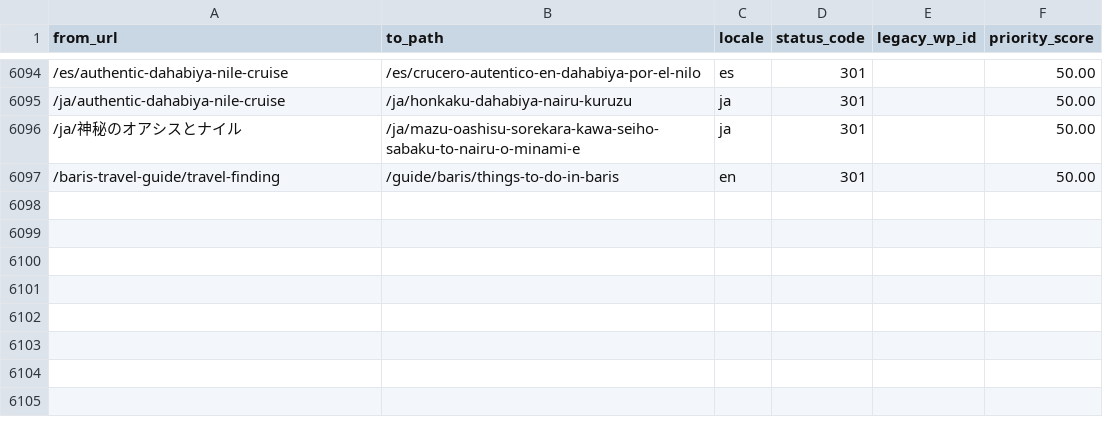
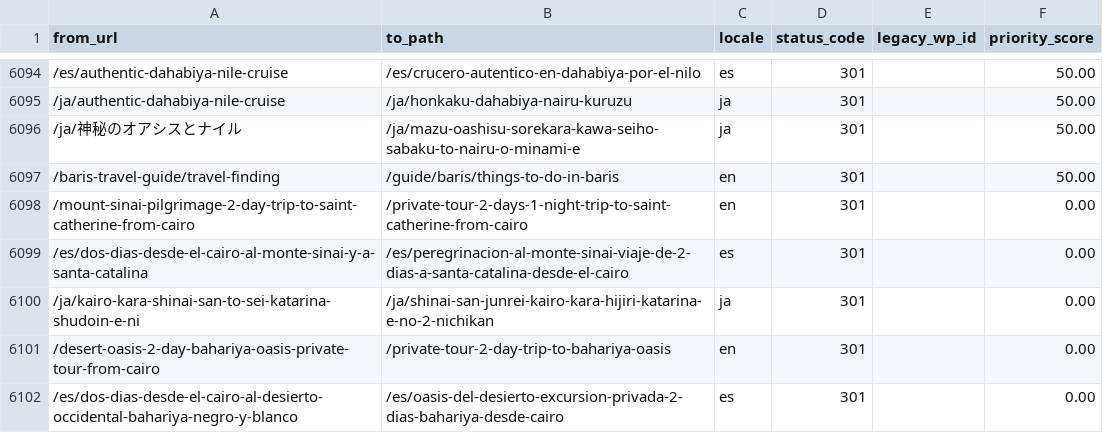
Before and after one commit to desertcanvasart-dotcom/travel2egypt-next, a CSV file: migration/redirect-map.csv, drawn as a sheet; only a part is shown, gaps mark what is left out; the diff covers the shown part only; the diff names each change by its address in the sheet, - before the commit and + after, or states it on an @@ line.

```diff
--- a/migration/redirect-map.csv
+++ b/migration/redirect-map.csv
+row 6098: /mount-sinai-pilgrimage-2-day-trip-to-saint-catherine-from-cairo | /private-tour-2-days-1-night-trip-to-saint-catherine-from-cairo | en | 301 |  | 0.00
+row 6099: /es/dos-dias-desde-el-cairo-al-monte-sinai-y-a-santa-catalina | /es/peregrinacion-al-monte-sinai-viaje-de-2-dias-a-santa-catalina-desde-el-cairo | es | 301 |  | 0.00
+row 6100: /ja/kairo-kara-shinai-san-to-sei-katarina-shudoin-e-ni | /ja/shinai-san-junrei-kairo-kara-hijiri-katarina-e-no-2-nichikan | ja | 301 |  | 0.00
+row 6101: /desert-oasis-2-day-bahariya-oasis-private-tour-from-cairo | /private-tour-2-day-trip-to-bahariya-oasis | en | 301 |  | 0.00
+row 6102: /es/dos-dias-desde-el-cairo-al-desierto-occidental-bahariya-negro-y-blanco | /es/oasis-del-desierto-excursion-privada-2-dias-bahariya-desde-cairo | es | 301 |  | 0.00
```
Also changed, not shown: 4 added rows and 8 edited cells elsewhere in this file, 3 other files.
